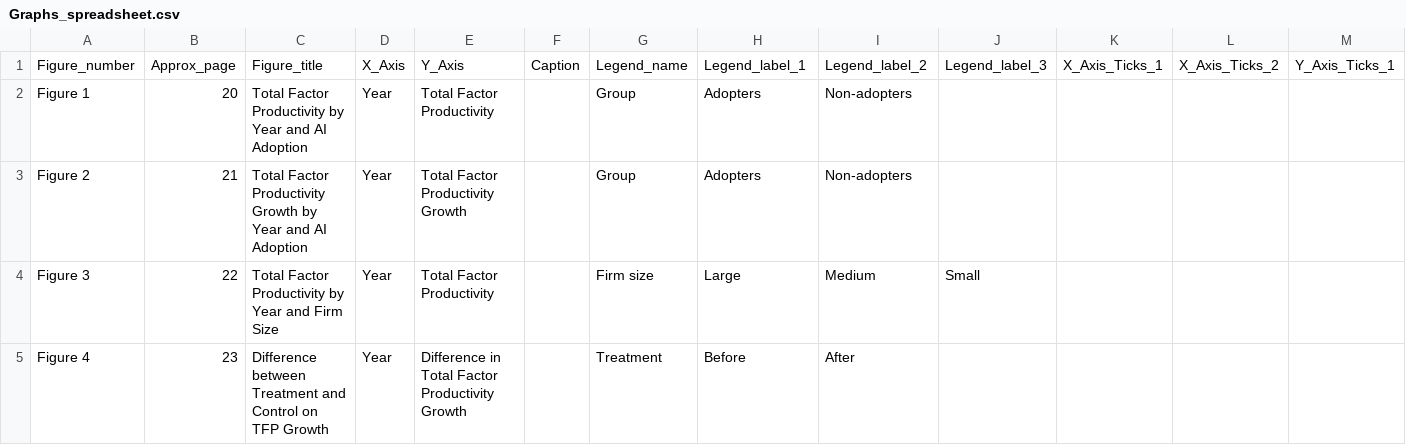
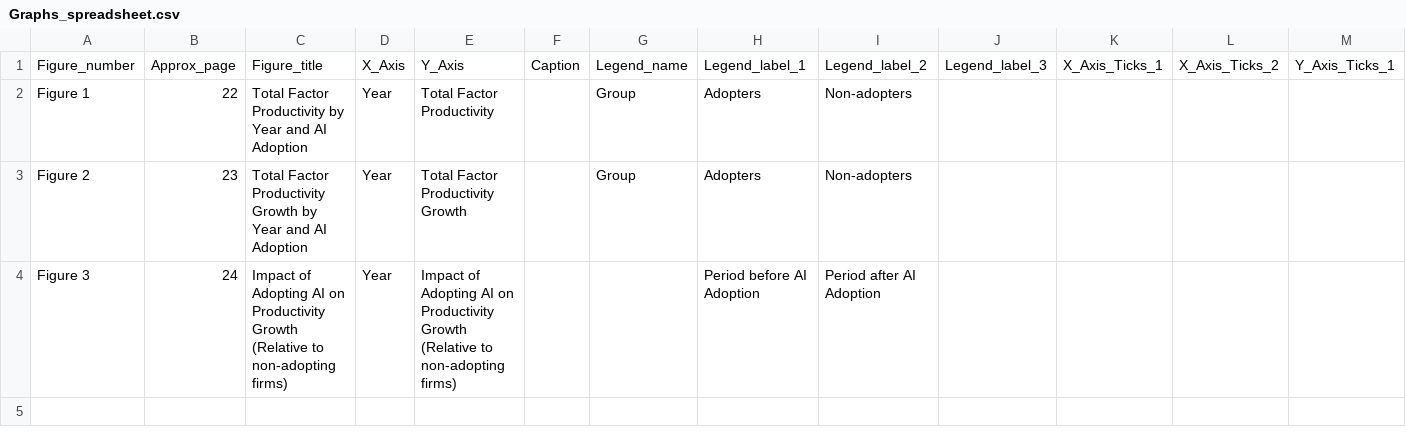
Before and after one commit to thedaisTMU/waiting-for-takeoff, a CSV file: Graphs_data/Graphs_spreadsheet.csv, drawn as a sheet; only a part is shown; rows hold the shown columns only; the diff names each change by its address in the sheet, - before the commit and + after, or states it on an @@ line.

Commit message:
Add files via upload

```diff
--- a/Graphs_data/Graphs_spreadsheet.csv
+++ b/Graphs_data/Graphs_spreadsheet.csv
-B2: 20
+B2: 22
-B3: 21
+B3: 23
-B4: 22
+B4: 24
-C4: Total Factor Productivity by Year and Firm Size
+C4: Impact of Adopting AI on Productivity Growth (Relative to non-adopting firms)
-E4: Total Factor Productivity
+E4: Impact of Adopting AI on Productivity Growth (Relative to non-adopting firms)
-G4: Firm size
+G4: (empty)
-H4: Large
+H4: Period before AI Adoption
-I4: Medium
+I4: Period after AI Adoption
-J4: Small
+J4: (empty)
-row 5: Figure 4 | 23 | Difference between Treatment and Control on TFP Growth | Year | Difference in Total Factor Productivity Growth |  | Treatment | Before | After
```
